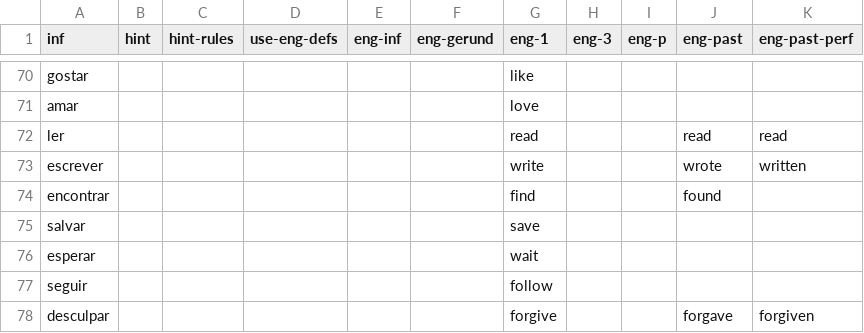
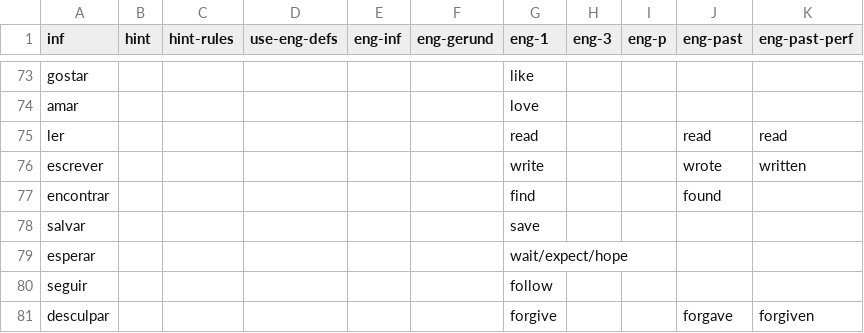
Before and after one commit to lawrencesim/portuguese-verb-cards, a CSV file: bank/card-bank-basic.csv, drawn as a sheet; only a part is shown, gaps mark what is left out; the diff covers the shown part only.

```diff
--- a/bank/card-bank-basic.csv
+++ b/bank/card-bank-basic.csv
@@ -75,3 +78,3 @@ encontrar,,,,,,find,,,found,
 salvar,,,,,,save,,,,
-esperar,,,,,,wait,,,,
+esperar,,,,,,wait/expect/hope,,,,
 seguir,,,,,,follow,,,,
```
Also changed, not shown: 11 added rows, 1 moved row and 1 edited cell elsewhere in this file, bank/card-bank-built.csv, bank/card-bank-similar.csv, 1 other file.
